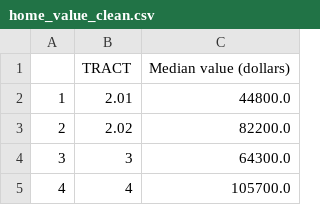
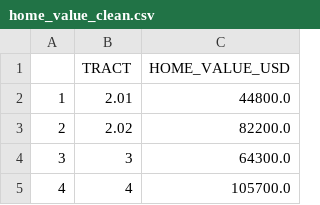
Before and after one commit to Code-You-Contributors/HUD_data_master, a CSV file: Curtis/data/processed/home_value_clean.csv, drawn as a sheet; only a part is shown.

```diff
--- a/Curtis/data/processed/home_value_clean.csv
+++ b/Curtis/data/processed/home_value_clean.csv
@@ -1,2 +1,2 @@
-,TRACT,Median value (dollars)
+,TRACT,HOME_VALUE_USD
 1,2.01,44800.0
```
Also changed, not shown: Curtis/data/processed/income_clean.csv, Curtis/data/processed/merged.csv, 4 other files.
